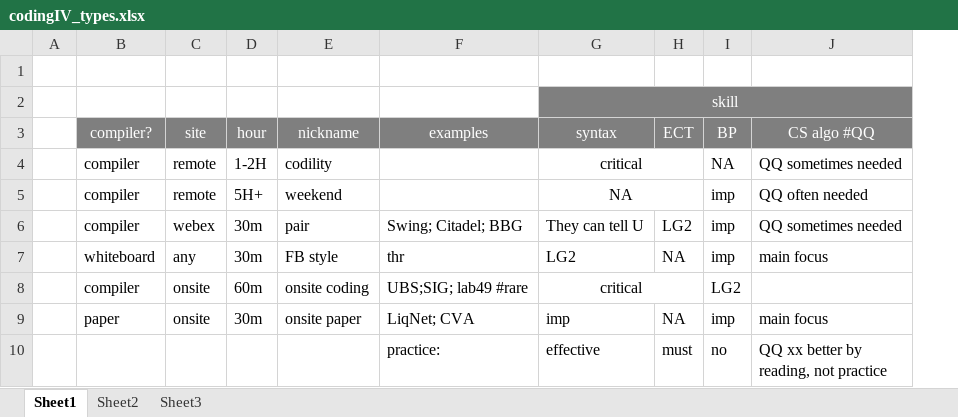
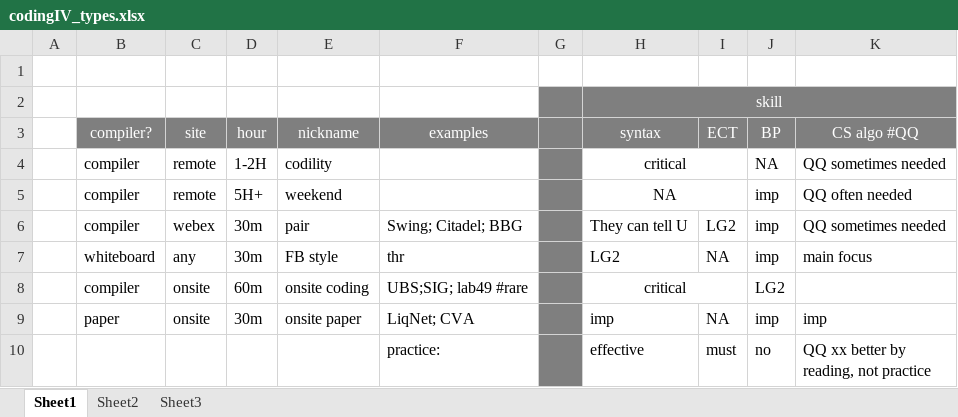
Before and after one commit to tiger40490/repo1, an Excel workbook: cv/codingIV_types.xlsx, sheet Sheet1, drawn as a sheet; values as stored, in another font and other column widths than the file's, no borders; addresses are those after the commit; the diff names each change by its address in the sheet, - before the commit and + after, or states it on an @@ line.

Commit message:
minor changes

```diff
--- a/cv/codingIV_types.xlsx (sheet Sheet1)
+++ b/cv/codingIV_types.xlsx (sheet Sheet1)
+column G, empty
-K9 (CS algo #QQ): main focus
+K9 (CS algo #QQ): imp
```
